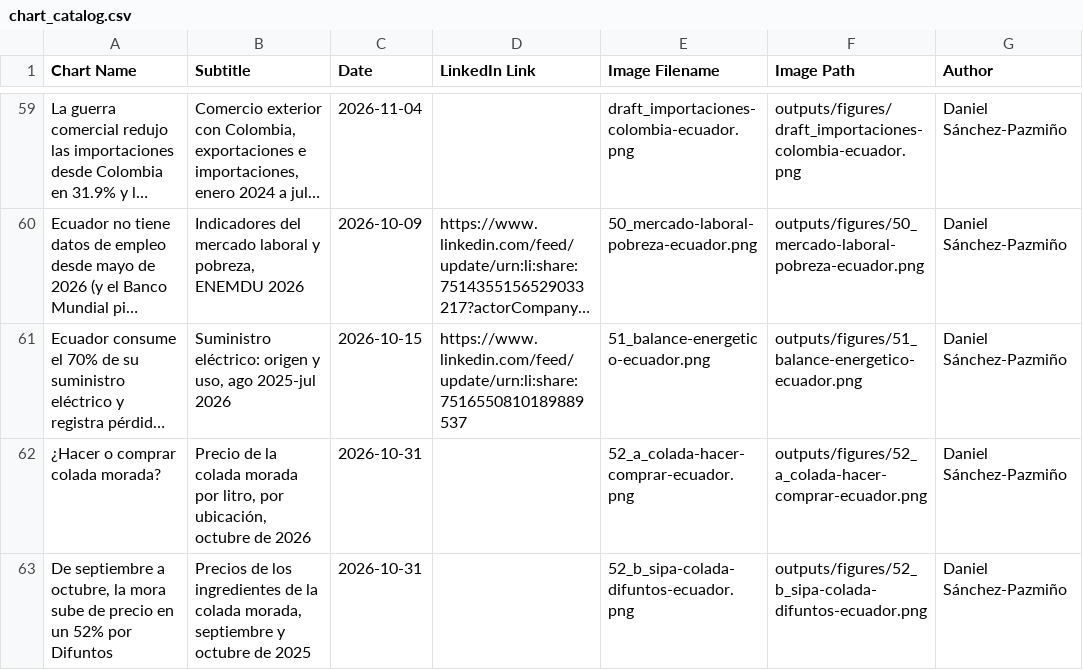
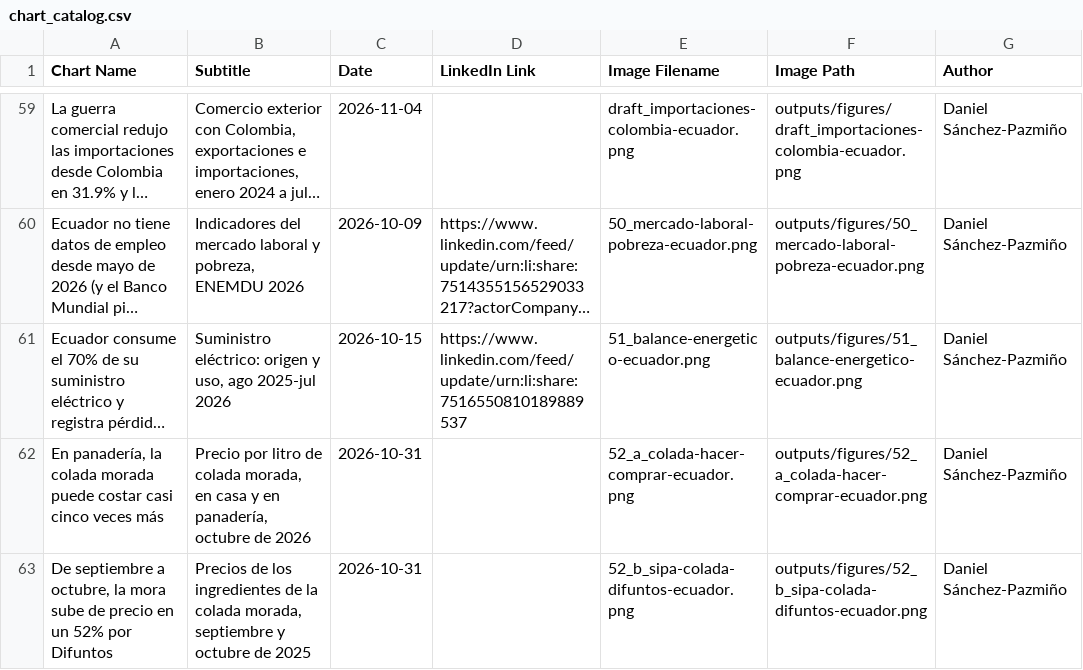
Before and after one commit to elquantificador/graficos-el-quantificador, a CSV file: outputs/chart_catalog/chart_catalog.csv, drawn as a sheet; only a part is shown, gaps mark what is left out; long unchanged cells end in …; the diff names each change by its address in the sheet, - before the commit and + after, or states it on an @@ line.

```diff
--- a/outputs/chart_catalog/chart_catalog.csv
+++ b/outputs/chart_catalog/chart_catalog.csv
-A62 (Chart Name): ¿Hacer o comprar colada morada?
+A62 (Chart Name): En panadería, la colada morada puede costar casi cinco veces más
-B62 (Subtitle): Precio de la colada morada por litro, por ubicación, octubre de…
+B62 (Subtitle): Precio por litro de colada morada, en casa y en panadería, octubre de…
```
Also changed, not shown: 2 other files.
